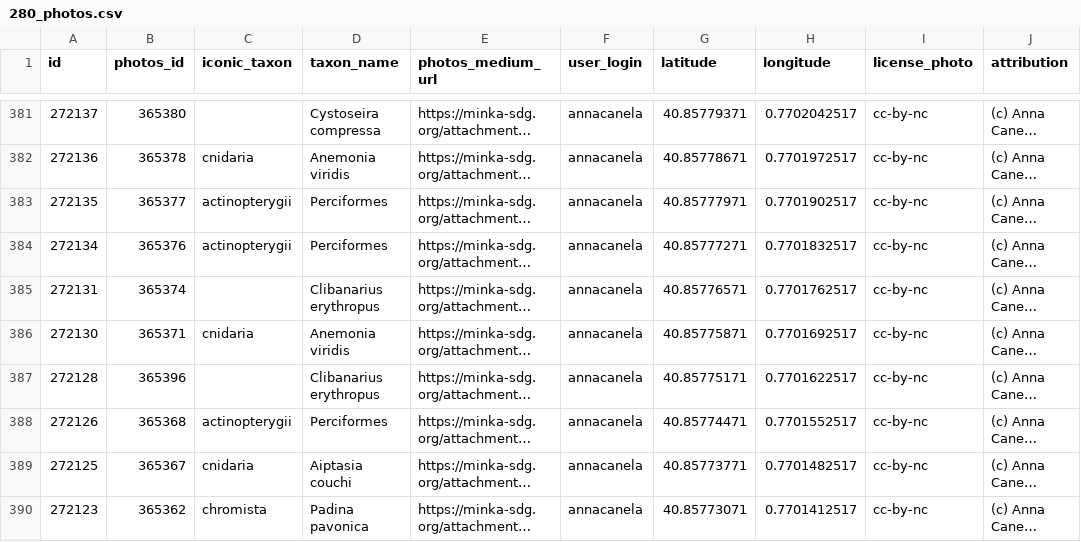
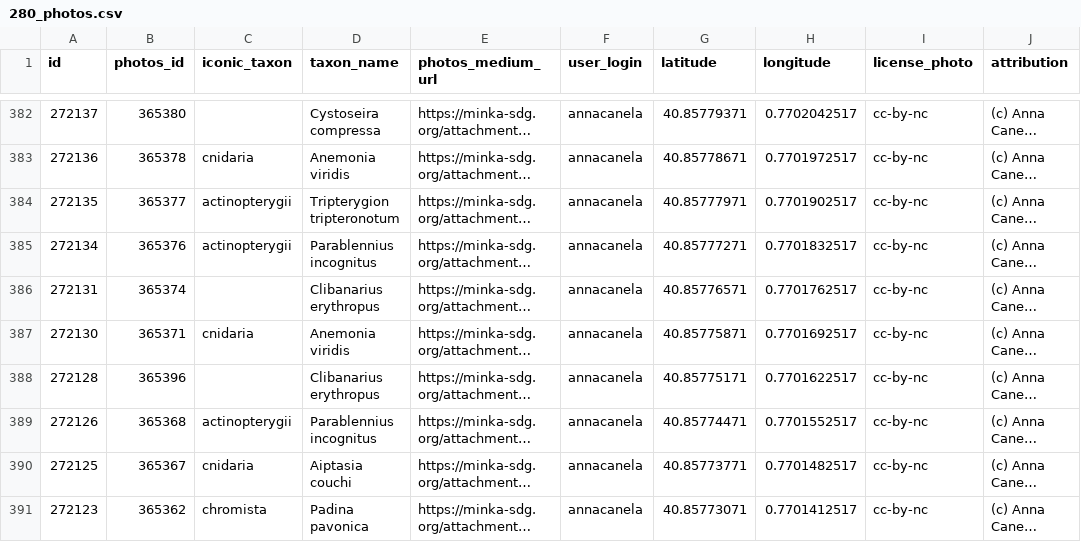
Before and after one commit to pynomaly/datawrapper_update, a CSV file: data/280_photos.csv, drawn as a sheet; only a part is shown, gaps mark what is left out; long unchanged cells end in …; addresses are those after the commit; the diff covers the shown part only; the diff names each change by its address in the sheet, - before the commit and + after, or states it on an @@ line.

```diff
--- a/data/280_photos.csv
+++ b/data/280_photos.csv
-D384 (taxon_name): Perciformes
+D384 (taxon_name): Tripterygion tripteronotum
-D385 (taxon_name): Perciformes
+D385 (taxon_name): Parablennius incognitus
-D389 (taxon_name): Perciformes
+D389 (taxon_name): Parablennius incognitus
```
Also changed, not shown: 1 added row and 2 edited cells elsewhere in this file, data/280_obs.csv, data/280_users.csv, 7 other files.
